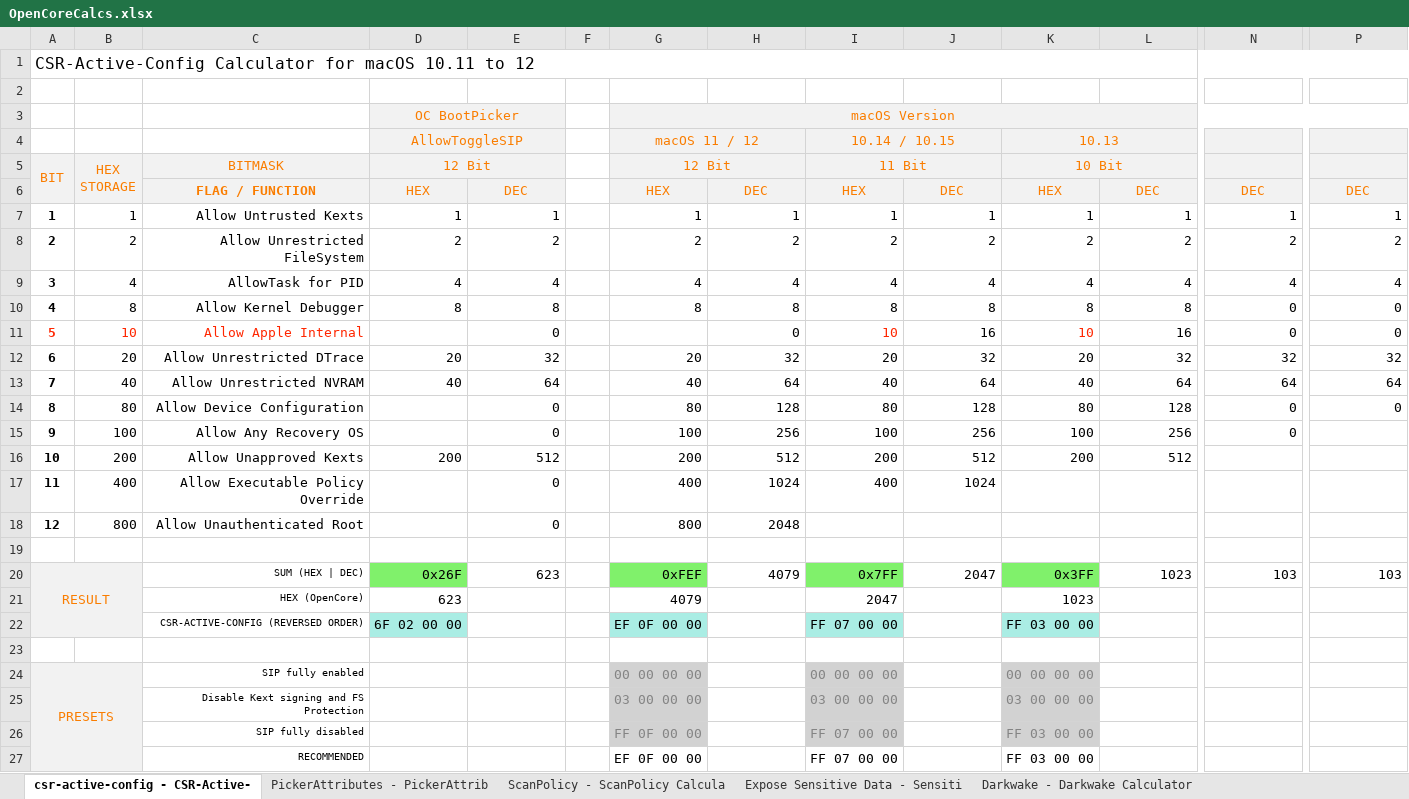
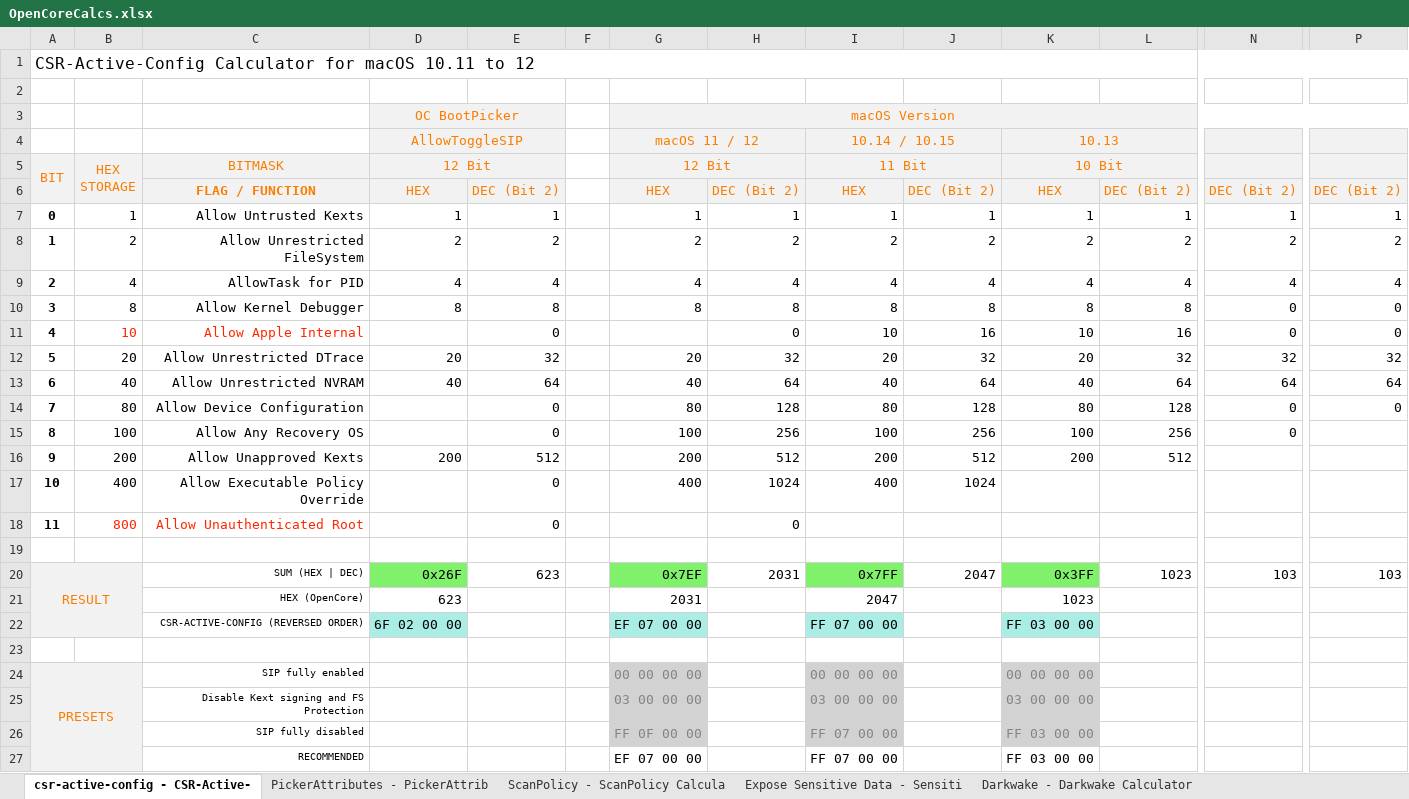
Before and after one commit to 5T33Z0/OC-Little-Translated, an Excel workbook: B_OC_Calculators/OpenCoreCalcs.xlsx, sheet csr-active-config - CSR-Active-, drawn as a sheet; only a part is shown, gaps mark what is left out; values as stored, in another font and other column widths than the file's, no borders; charts and pictures not drawn; the diff names each change by its address in the sheet, - before the commit and + after, or states it on an @@ line.

```diff
--- a/B_OC_Calculators/OpenCoreCalcs.xlsx (sheet csr-active-config - CSR-Active-)
+++ b/B_OC_Calculators/OpenCoreCalcs.xlsx (sheet csr-active-config - CSR-Active-)
-E6: DEC
+E6: DEC (Bit 2)
-H6: DEC
+H6: DEC (Bit 2)
-J6: DEC
+J6: DEC (Bit 2)
-L6: DEC
+L6: DEC (Bit 2)
-N6: DEC
+N6: DEC (Bit 2)
-P6: DEC
+P6: DEC (Bit 2)
-A7 (BIT): 1
+A7 (BIT): 0
-A8 (BIT): 2
+A8 (BIT): 1
-A9 (BIT): 3
+A9 (BIT): 2
-A10 (BIT): 4
+A10 (BIT): 3
-A11 (BIT): 5
+A11 (BIT): 4
-A11 text colour: #FF2600
+A11 text colour: black
-I11 text colour: #FF2600
+I11 text colour: black
-K11 text colour: #FF2600
+K11 text colour: black
-A12 (BIT): 6
+A12 (BIT): 5
-A13 (BIT): 7
+A13 (BIT): 6
-A14 (BIT): 8
+A14 (BIT): 7
-A15 (BIT): 9
+A15 (BIT): 8
-A16 (BIT): 10
+A16 (BIT): 9
-A17 (BIT): 11
+A17 (BIT): 10
-A18 (BIT): 12
+A18 (BIT): 11
-B18:C18 text colour: black
+B18:C18 text colour: #FF2600
-G18 (12 Bit): 800
+G18 (12 Bit): (empty)
-H18: 2048
+H18: 0
-G20 (12 Bit): 0xFEF
+G20 (12 Bit): 0x7EF
-H20: 4079
+H20: 2031
-G21 (12 Bit): 4079
+G21 (12 Bit): 2031
-G22 (12 Bit): EF 0F 00 00
+G22 (12 Bit): EF 07 00 00
-G27 (12 Bit): EF 0F 00 00
+G27 (12 Bit): EF 07 00 00
```
Also changed, not shown: sheet Darkwake - Darkwake Calculator, charts or pictures, 1 other file.
